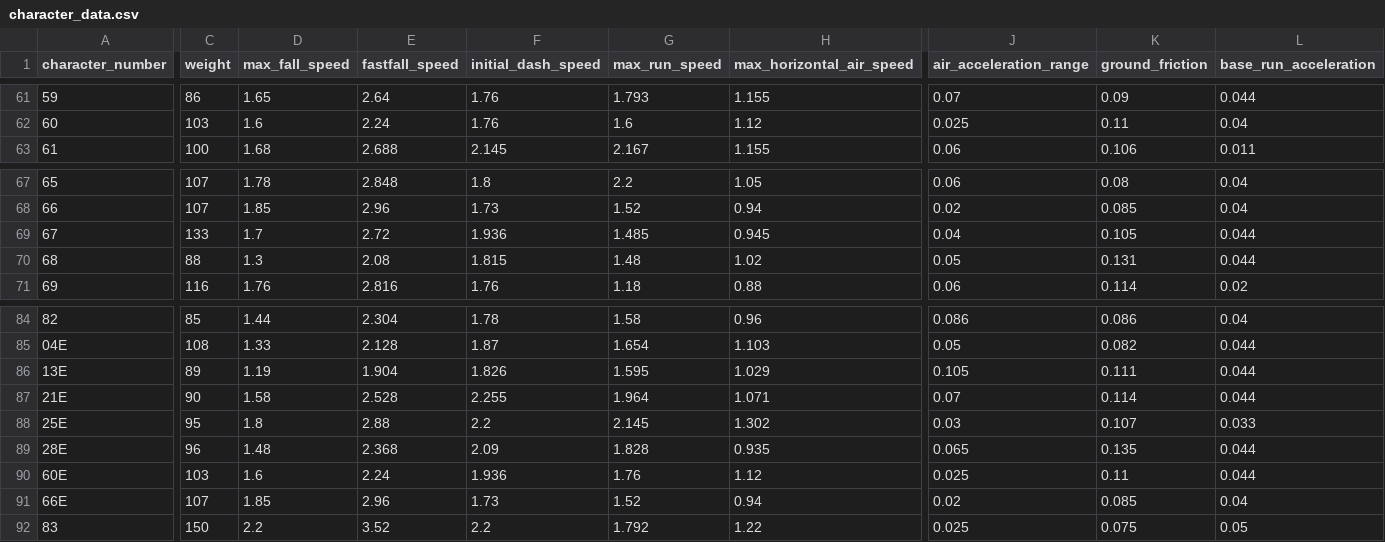
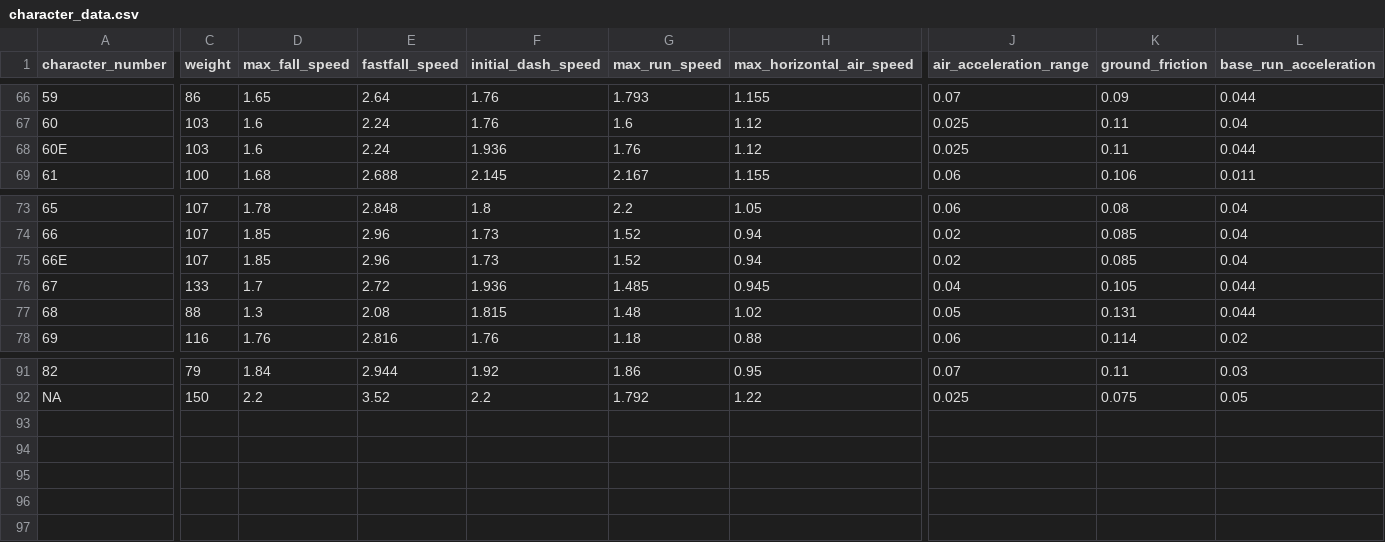
Before and after one commit to j99thoms/smash-charts, a CSV file: data/character_data.csv, drawn as a sheet; only a part is shown, gaps mark what is left out; addresses are those after the commit; the diff covers the shown part only; the diff names each change by its address in the sheet, - before the commit and + after, or states it on an @@ line.

Commit message:
sort character dataset

```diff
--- a/data/character_data.csv
+++ b/data/character_data.csv
@@ row 90 moved to row 68: 60E @@
@@ row 91 moved to row 75: 66E @@
-C91 (weight): 85
+C91 (weight): 79
-D91 (max_fall_speed): 1.44
+D91 (max_fall_speed): 1.84
-E91 (fastfall_speed): 2.304
+E91 (fastfall_speed): 2.944
-F91 (initial_dash_speed): 1.78
+F91 (initial_dash_speed): 1.92
-G91 (max_run_speed): 1.58
+G91 (max_run_speed): 1.86
-H91 (max_horizontal_air_speed): 0.96
+H91 (max_horizontal_air_speed): 0.95
-J91 (air_acceleration_range): 0.086
+J91 (air_acceleration_range): 0.07
-K91 (ground_friction): 0.086
+K91 (ground_friction): 0.11
-L91 (base_run_acceleration): 0.04
+L91 (base_run_acceleration): 0.03
@@ row 85 moved to row 6: 04E @@
@@ row 86 moved to row 16: 13E @@
@@ row 87 moved to row 26: 21E @@
@@ row 88 moved to row 31: 25E @@
@@ row 89 moved to row 35: 28E @@
-A92 (character_number): 83
+A92 (character_number): NA
```
Also changed, not shown: 1 added row, 1 removed row and 27 edited cells elsewhere in this file.
